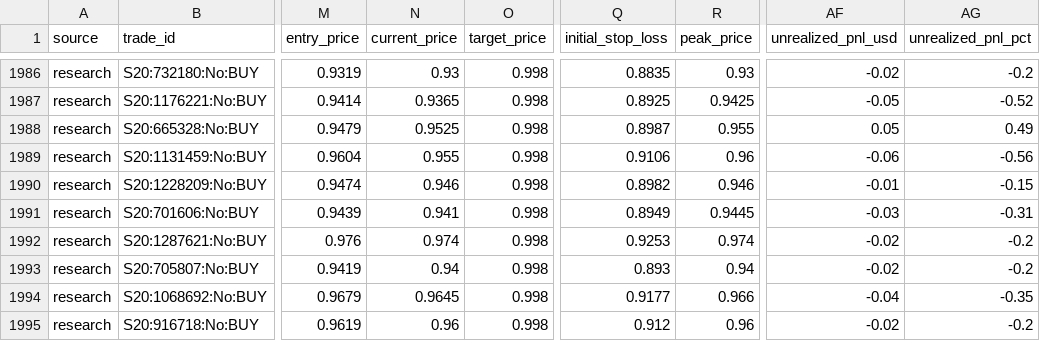
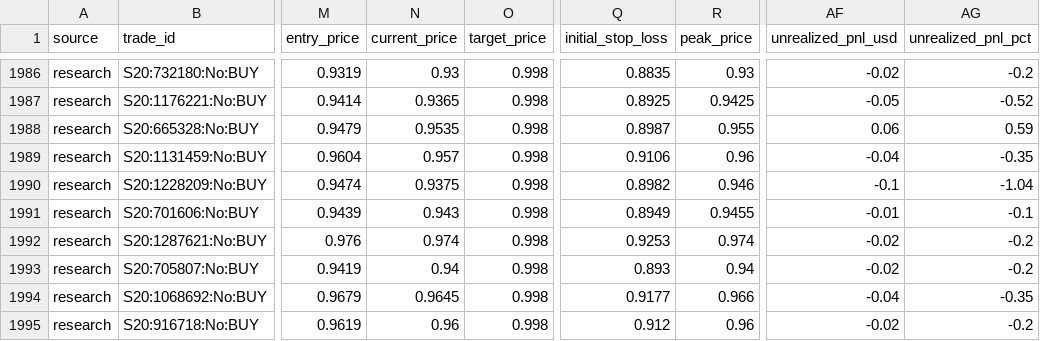
Before and after one commit to aguamarinac2-netizen/quant-polymarket-trackrecord, a CSV file: trades_all.csv, drawn as a sheet; only a part is shown, gaps mark what is left out; the diff covers the shown part only; the diff names each change by its address in the sheet, - before the commit and + after, or states it on an @@ line.

```diff
--- a/trades_all.csv
+++ b/trades_all.csv
-N1988 (current_price): 0.9525
+N1988 (current_price): 0.9535
-AF1988 (unrealized_pnl_usd): 0.05
+AF1988 (unrealized_pnl_usd): 0.06
-AG1988 (unrealized_pnl_pct): 0.49
+AG1988 (unrealized_pnl_pct): 0.59
-N1989 (current_price): 0.955
+N1989 (current_price): 0.957
-AF1989 (unrealized_pnl_usd): -0.06
+AF1989 (unrealized_pnl_usd): -0.04
-AG1989 (unrealized_pnl_pct): -0.56
+AG1989 (unrealized_pnl_pct): -0.35
-N1990 (current_price): 0.946
+N1990 (current_price): 0.9375
-AF1990 (unrealized_pnl_usd): -0.01
+AF1990 (unrealized_pnl_usd): -0.1
-AG1990 (unrealized_pnl_pct): -0.15
+AG1990 (unrealized_pnl_pct): -1.04
-N1991 (current_price): 0.941
+N1991 (current_price): 0.943
-R1991 (peak_price): 0.9445
+R1991 (peak_price): 0.9455
-AF1991 (unrealized_pnl_usd): -0.03
+AF1991 (unrealized_pnl_usd): -0.01
-AG1991 (unrealized_pnl_pct): -0.31
+AG1991 (unrealized_pnl_pct): -0.1
```
Also changed, not shown: 1 added row and 12 edited cells elsewhere in this file, 7 other files.
